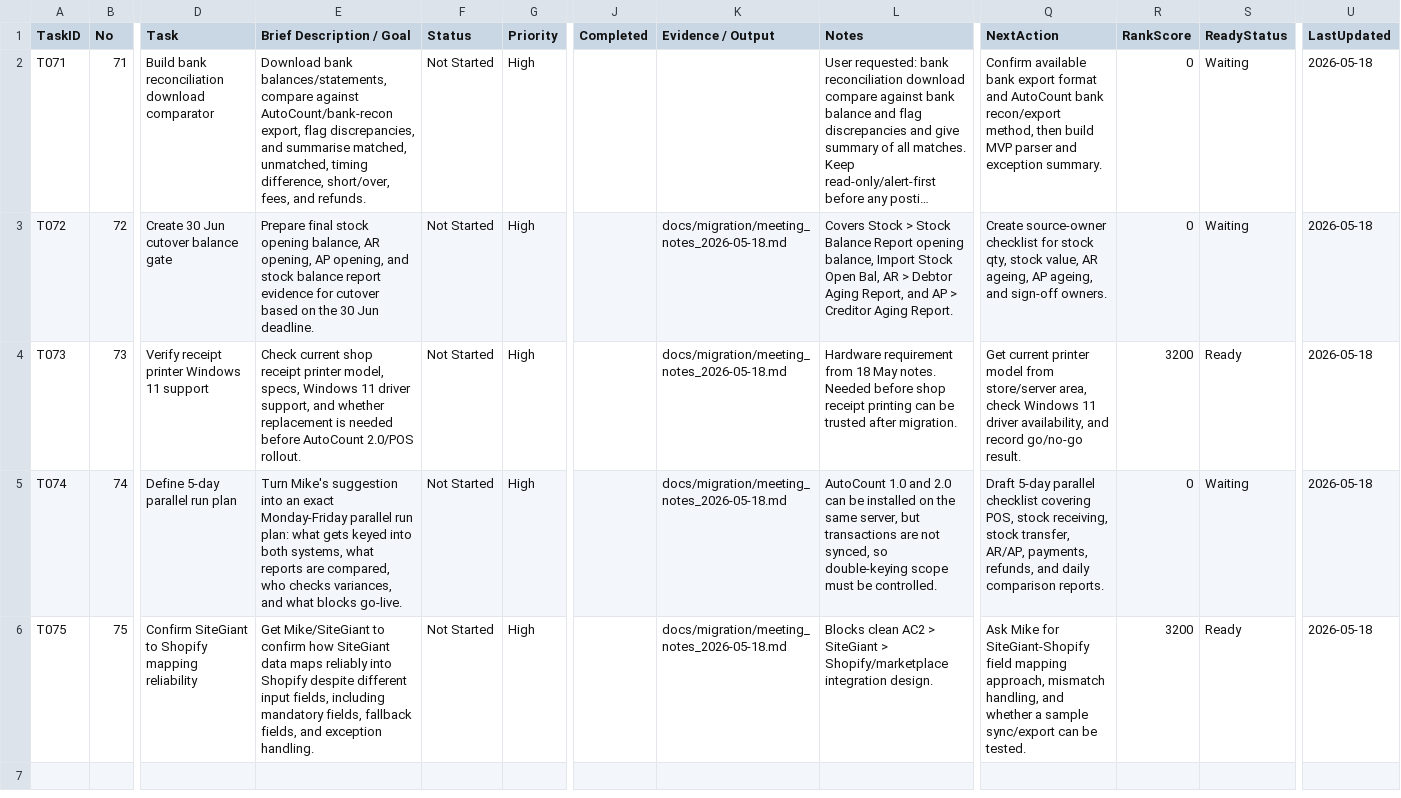
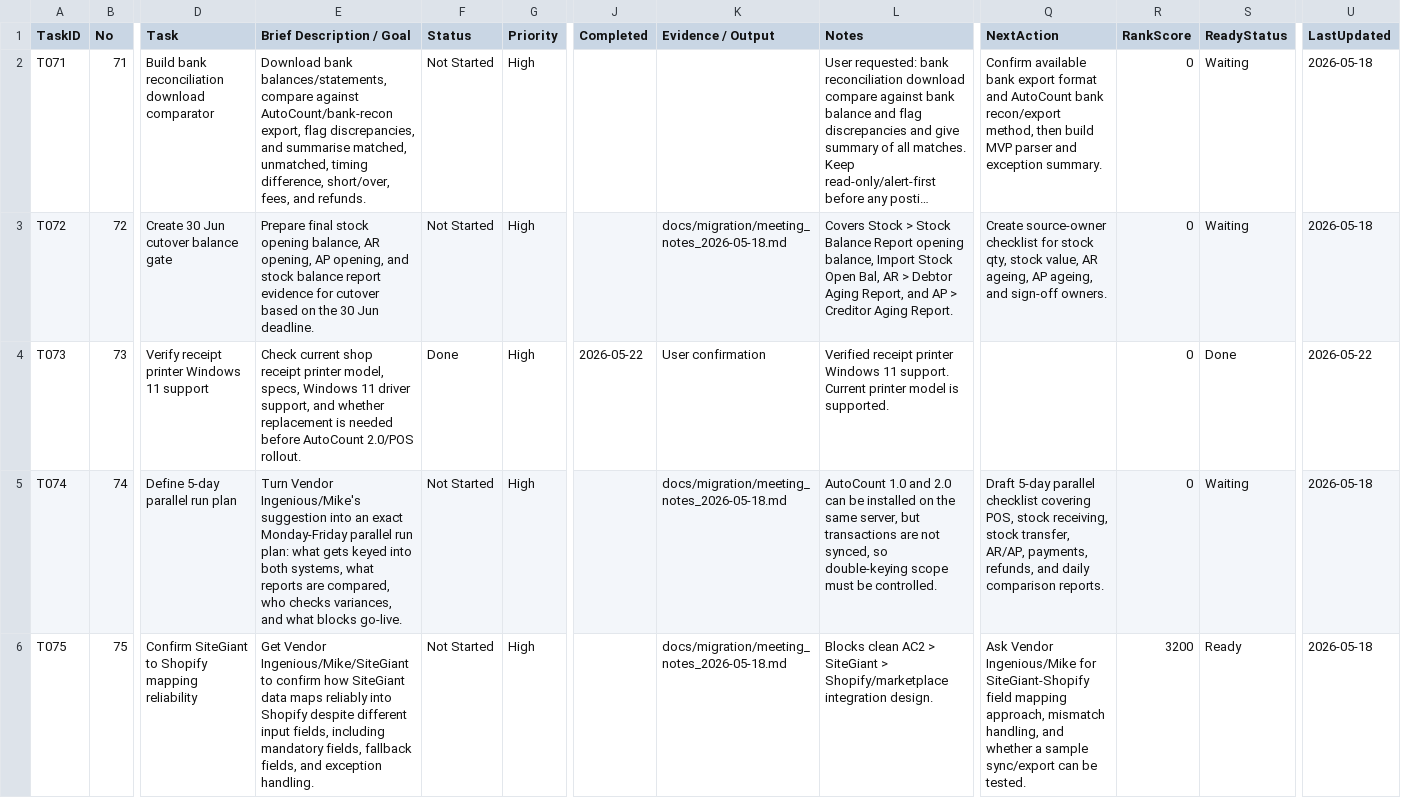
Before and after one commit to x-boundaries/automation, a CSV file: tracker/additions/2026-05-18_meeting_updates.csv, drawn as a sheet; only a part is shown, gaps mark what is left out; long unchanged cells end in …; the diff names each change by its address in the sheet, - before the commit and + after, or states it on an @@ line.

```diff
--- a/tracker/additions/2026-05-18_meeting_updates.csv
+++ b/tracker/additions/2026-05-18_meeting_updates.csv
-F4 (Status): Not Started
+F4 (Status): Done
-J4 (Completed): (empty)
+J4 (Completed): 2026-05-22
-K4 (Evidence / Output): docs/migration/meeting_notes_2026-05-18.md
+K4 (Evidence / Output): User confirmation
-L4 (Notes): Hardware requirement from 18 May notes. Needed before shop receipt printing can be trusted after migration.
+L4 (Notes): Verified receipt printer Windows 11 support. Current printer model is supported.
-Q4 (NextAction): Get current printer model from store/server area, check Windows 11 driver availability, and record go/no-go result.
+Q4 (NextAction): (empty)
-R4 (RankScore): 3200
+R4 (RankScore): 0
-S4 (ReadyStatus): Ready
+S4 (ReadyStatus): Done
-U4 (LastUpdated): 2026-05-18
+U4 (LastUpdated): 2026-05-22
-E5 (Brief Description / Goal): Turn Mike's suggestion into…
+E5 (Brief Description / Goal): Turn Vendor Ingenious/Mike's suggestion into…
-E6 (Brief Description / Goal): Get Mike/SiteGiant to confirm…
+E6 (Brief Description / Goal): Get Vendor Ingenious/Mike/SiteGiant to confirm…
-Q6 (NextAction): Ask Mike for SiteGiant-Shopify…
+Q6 (NextAction): Ask Vendor Ingenious/Mike for SiteGiant-Shopify…
```
Also changed, not shown: dashboard/ranked_tasks.csv, tracker/daily_log.csv, 9 other files.
